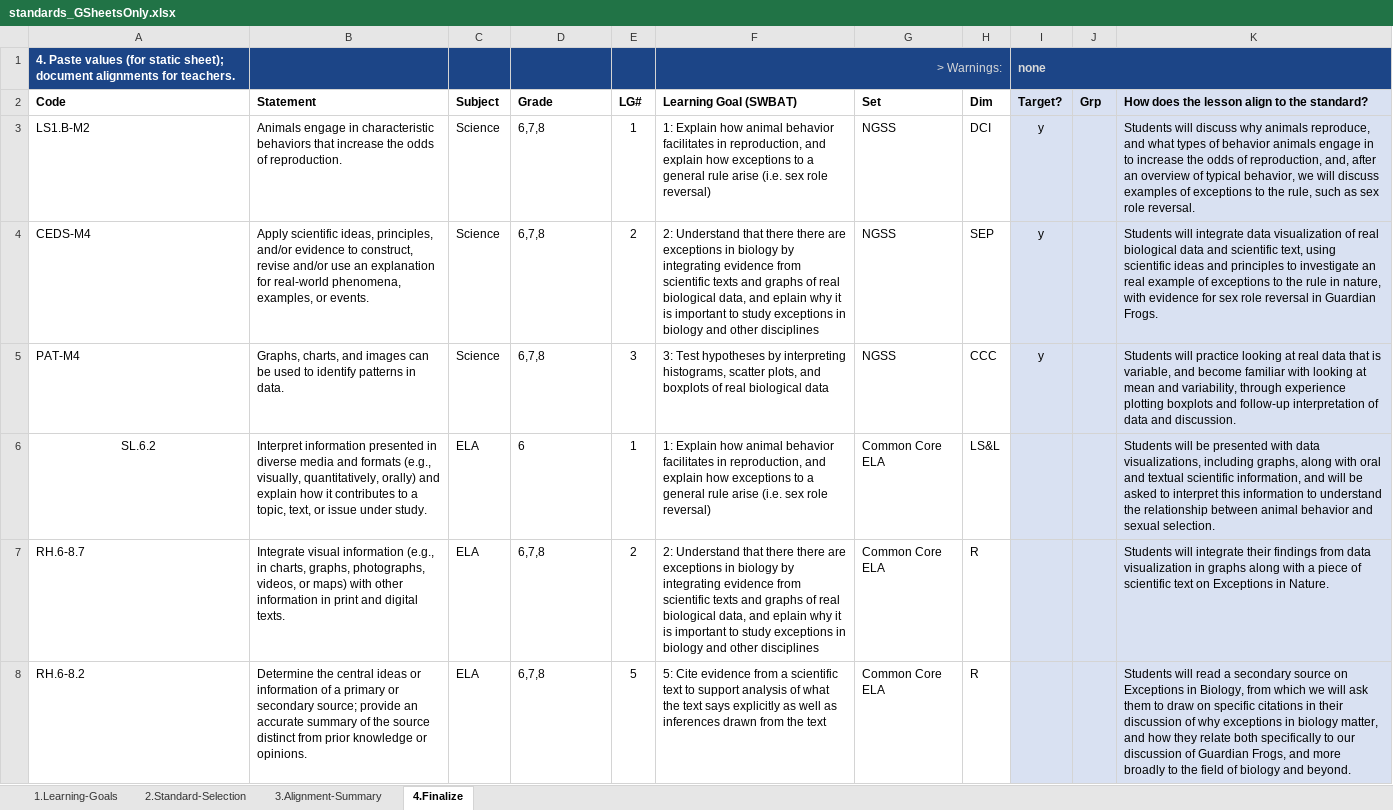
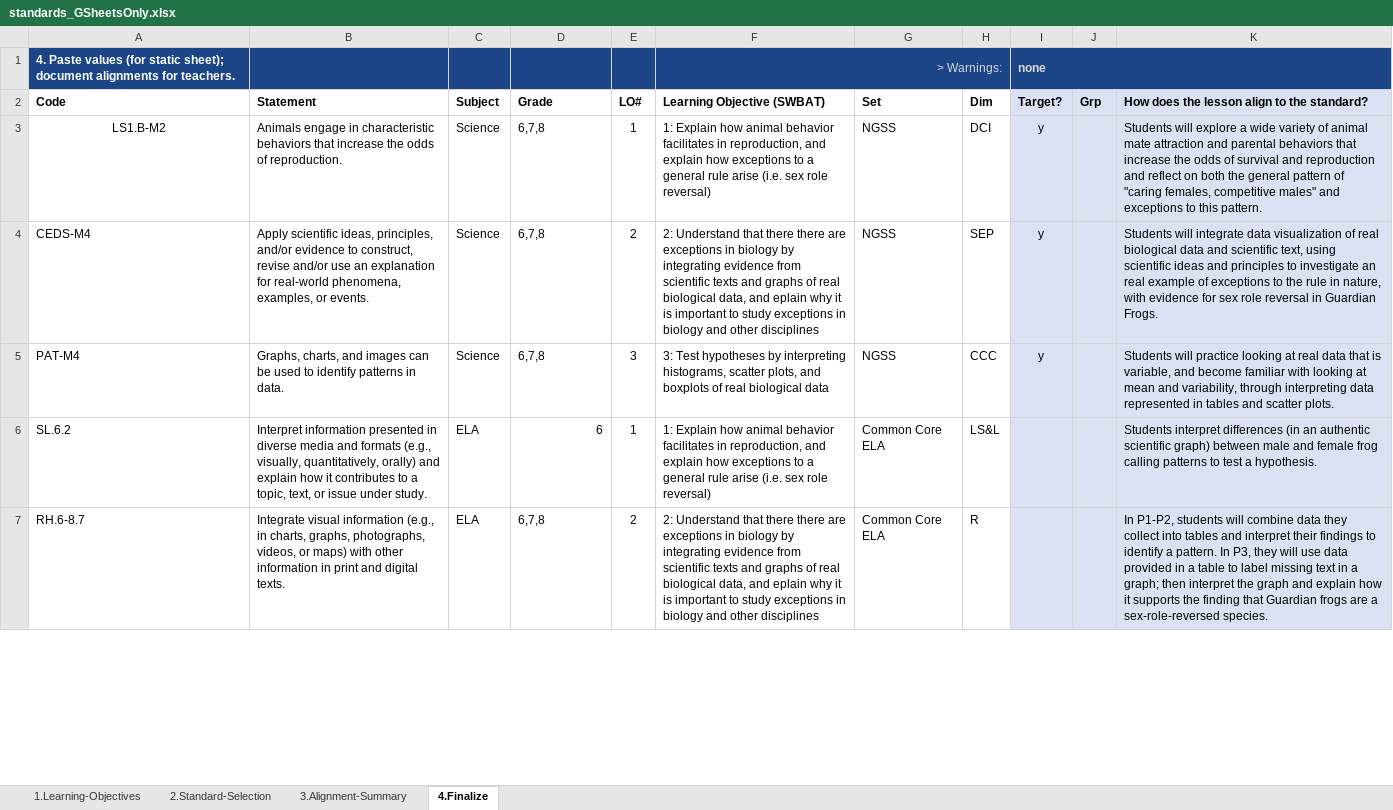
Before and after one commit to galacticpolymath/TEST, an Excel workbook: meta/standards_GSheetsOnly.xlsx, sheet 4.Finalize, drawn as a sheet; only a part is shown; values as stored, in another font and other column widths than the file's, no borders; charts and pictures and conditional formats not drawn; removed rows and columns are numbered as before the commit, all else as after; the diff covers the shown part only; the diff names each change by its address in the sheet, - before the commit and + after, or states it on an @@ line.

```diff
--- a/meta/standards_GSheetsOnly.xlsx (sheet 4.Finalize)
+++ b/meta/standards_GSheetsOnly.xlsx (sheet 4.Finalize)
-sheet tab: 1.Learning-Goals
+sheet tab: 1.Learning-Objectives
-E2: LG#
+E2: LO#
-F2: Learning Goal (SWBAT)
+F2: Learning Objective (SWBAT)
-A3 alignment: left
+A3 alignment: center
-K3: Students will discuss why animals reproduce, and what types of behavior animals engage in to increase the odds of reproduction, and, after an overview of typical behavior, we will discuss examples of exceptions to the rule, such as sex role reversal.
+K3: Students will explore a wide variety of animal mate attraction and parental behaviors that increase the odds of survival and reproduction and reflect on both the general pattern of "caring females, competitive males" and exceptions to this pattern.
-K5: …variability, through experience plotting boxplots and follow-up interpretation of data and discussion.
+K5: …variability, through interpreting data represented in tables and scatter plots.
-A6 alignment: center
+A6 alignment: left
-D6 alignment: left
+D6 alignment: right
-K6: Students will be presented with data visualizations, including graphs, along with oral and textual scientific information, and will be asked to interpret this information to understand the relationship between animal behavior and sexual selection.
+K6: Students interpret differences (in an authentic scientific graph) between male and female frog calling patterns to test a hypothesis.
-K7: Students will integrate their findings from data visualization in graphs along with a piece of scientific text on Exceptions in Nature.
+K7: In P1-P2, students will combine data they collect into tables and interpret their findings to identify a pattern. In P3, they will use data provided in a table to label missing text in a graph; then interpret the graph and explain how it supports the finding that Guardian frogs are a sex-role-reversed species.
-row 8: RH.6-8.2 | Determine the central ideas or information of a primary or secondary source; provide an accurate summary of the source distinct from prior knowledge or opinions. | ELA | 6,7,8 | 5 | 5: Cite evidence from a scientific text to support analysis of what the text says explicitly as well as inferences drawn from the text | Common Core ELA | R |  |  | Students will read a secondary source on Exceptions in Biology, from which we will ask them to draw on specific citations in their discussion of why exceptions in biology matter, and how they relate both specifically to our discussion of Guardian Frogs, and more broadly to the field of biology and beyond.
```
Also changed, not shown: 7 added rows, 3 removed rows, 14 edited cells and cell formats elsewhere in this sheet, sheet 2.Standard-Selection, sheet 3.Alignment-Summary, sheet 1.Learning-Objectives, hidden cells, meta/teaching-materials.xlsx, 6 other files.
